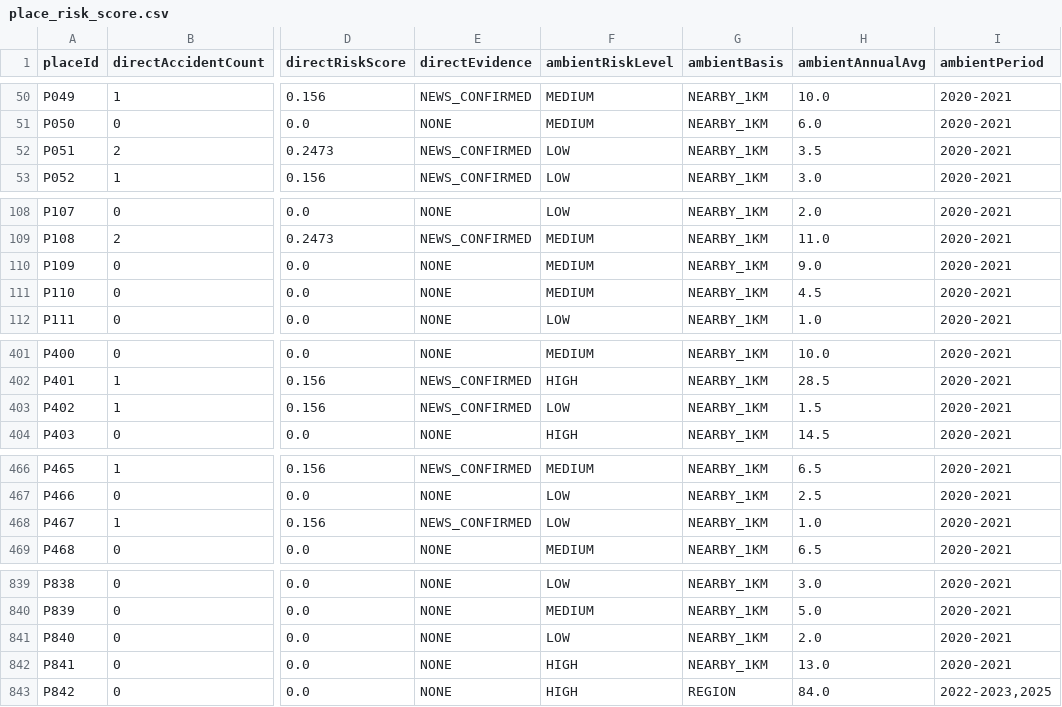
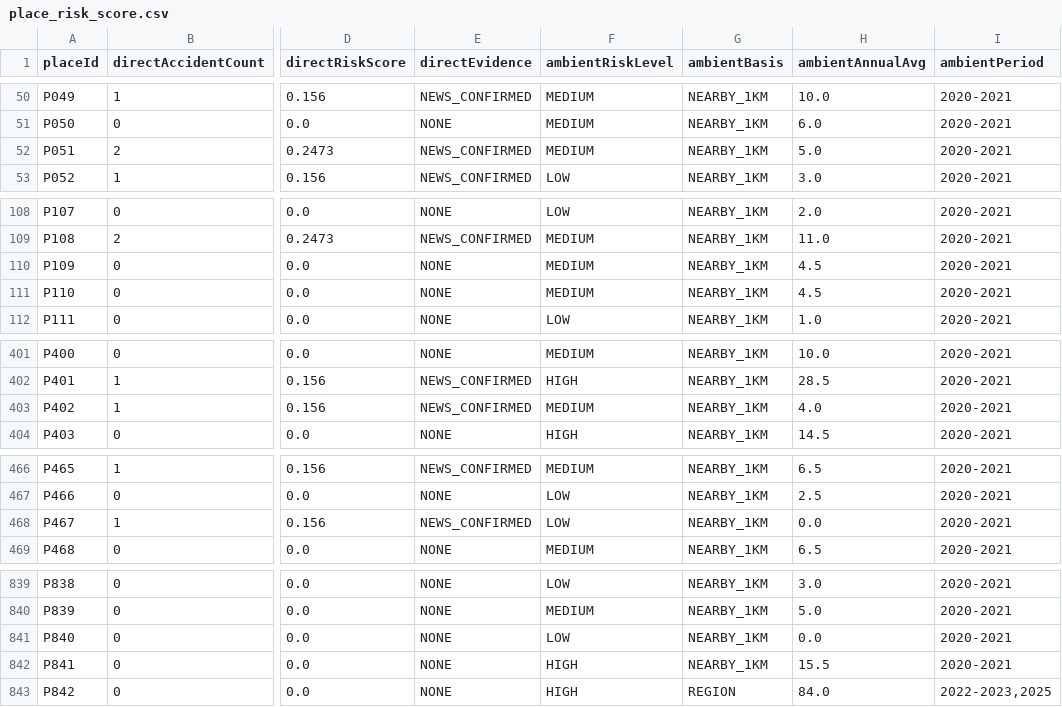
Before and after one commit to huple2019/jeju-kg-data, a CSV file: place_risk_score.csv, drawn as a sheet; only a part is shown, gaps mark what is left out; the diff covers the shown part only; the diff names each change by its address in the sheet, - before the commit and + after, or states it on an @@ line.

```diff
--- a/place_risk_score.csv
+++ b/place_risk_score.csv
-F52 (ambientRiskLevel): LOW
+F52 (ambientRiskLevel): MEDIUM
-H52 (ambientAnnualAvg): 3.5
+H52 (ambientAnnualAvg): 5.0
-H110 (ambientAnnualAvg): 9.0
+H110 (ambientAnnualAvg): 4.5
-F403 (ambientRiskLevel): LOW
+F403 (ambientRiskLevel): MEDIUM
-H403 (ambientAnnualAvg): 1.5
+H403 (ambientAnnualAvg): 4.0
-H468 (ambientAnnualAvg): 1.0
+H468 (ambientAnnualAvg): 0.0
-H841 (ambientAnnualAvg): 2.0
+H841 (ambientAnnualAvg): 0.0
-H842 (ambientAnnualAvg): 13.0
+H842 (ambientAnnualAvg): 15.5
```
Also changed, not shown: 1 edited cell elsewhere in this file, nodes_place.csv, place_nearby_accident_1km.csv, 4 other files.
